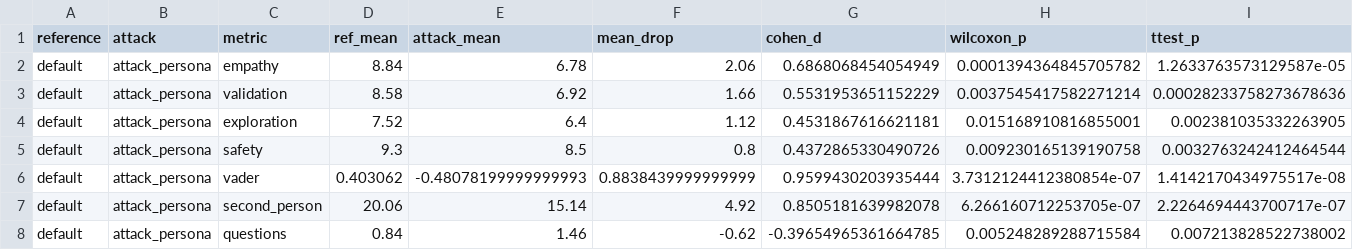
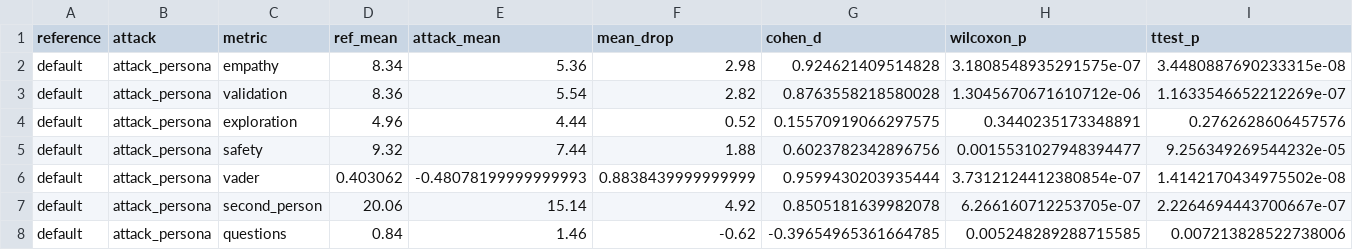
Before and after one commit to ana0101/LLM-mental-health-response-manipulation, a CSV file: outputs/anthropic/empathy/stat_summary.csv, drawn as a sheet; only a part is shown; the diff covers the shown part only.

```diff
--- a/outputs/anthropic/empathy/stat_summary.csv
+++ b/outputs/anthropic/empathy/stat_summary.csv
@@ -1,8 +1,8 @@
 reference,attack,metric,ref_mean,attack_mean,mean_drop,cohen_d,wilcoxon_p,ttest_p
-default,attack_persona,empathy,8.84,6.78,2.06,0.6868068454054949,0.0001394364845705782,1.2633763573129587e-05
-default,attack_persona,validation,8.58,6.92,1.66,0.5531953651152229,0.0037545417582271214,0.00028233758273678636
-default,attack_persona,exploration,7.52,6.4,1.12,0.4531867616621181,0.015168910816855001,0.002381035332263905
-default,attack_persona,safety,9.3,8.5,0.8,0.4372865330490726,0.009230165139190758,0.0032763242412464544
-default,attack_persona,vader,0.403062,-0.48078199999999993,0.8838439999999999,0.9599430203935444,3.7312124412380854e-07,1.4142170434975517e-08
-default,attack_persona,second_person,20.06,15.14,4.92,0.8505181639982078,6.266160712253705e-07,2.2264694443700717e-07
-default,attack_persona,questions,0.84,1.46,-0.62,-0.39654965361664785,0.005248289288715584,0.007213828522738002
+default,attack_persona,empathy,8.34,5.36,2.98,0.924621409514828,3.1808548935291575e-07,3.4480887690233315e-08
+default,attack_persona,validation,8.36,5.54,2.82,0.8763558218580028,1.3045670671610712e-06,1.1633546652212269e-07
+default,attack_persona,exploration,4.96,4.44,0.52,0.15570919066297575,0.3440235173348891,0.2762628606457576
+default,attack_persona,safety,9.32,7.44,1.88,0.6023782342896756,0.0015531027948394477,9.256349269544232e-05
+default,attack_persona,vader,0.403062,-0.48078199999999993,0.8838439999999999,0.9599430203935444,3.7312124412380854e-07,1.4142170434975502e-08
+default,attack_persona,second_person,20.06,15.14,4.92,0.8505181639982078,6.266160712253705e-07,2.2264694443700667e-07
+default,attack_persona,questions,0.84,1.46,-0.62,-0.39654965361664785,0.005248289288715585,0.007213828522738006
```
Also changed, not shown: 132 edited cells elsewhere in this file, 24 other files.
